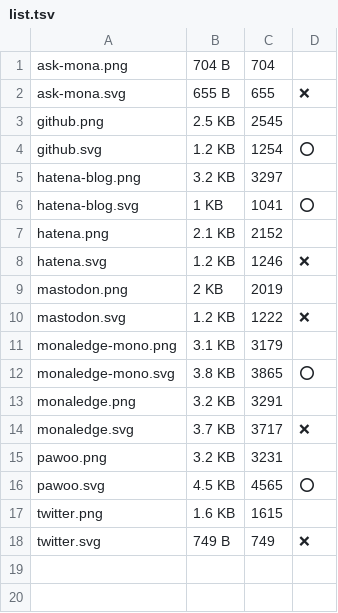
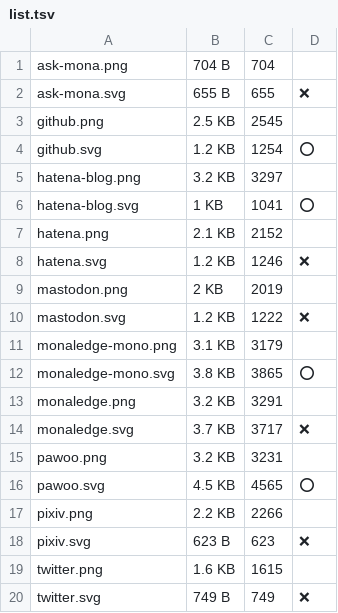
Before and after one commit to ytyaru/Html.SNS.Icon.20220524195153, a TSV file: docs/asset/image/sns/list.tsv, drawn as a sheet.

Commit message:
pixivアイコンを追加した。

```diff
--- a/docs/asset/image/sns/list.tsv
+++ b/docs/asset/image/sns/list.tsv
@@ -16,2 +16,4 @@ pawoo.png	3.2 KB	3231
 pawoo.svg	4.5 KB	4565	⭕
+pixiv.png	2.2 KB	2266	
+pixiv.svg	623 B	623	❌
 twitter.png	1.6 KB	1615	
```
Also changed, not shown: 5 other files.
